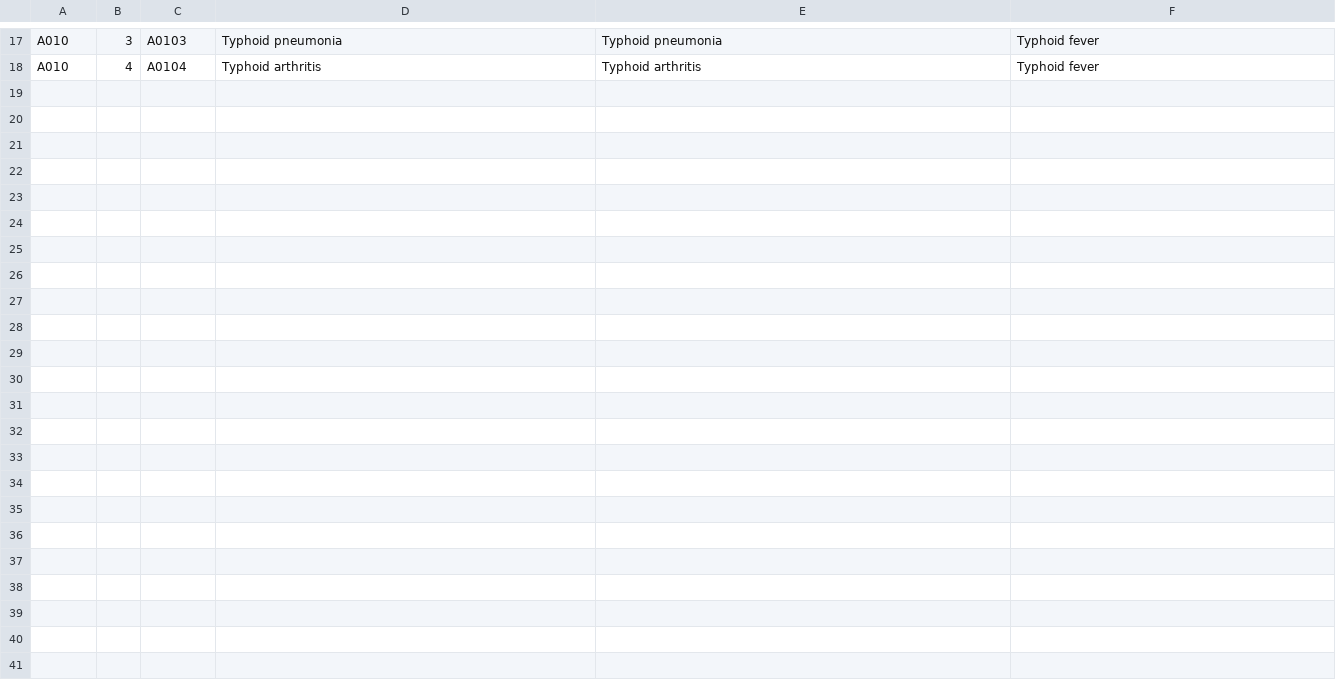
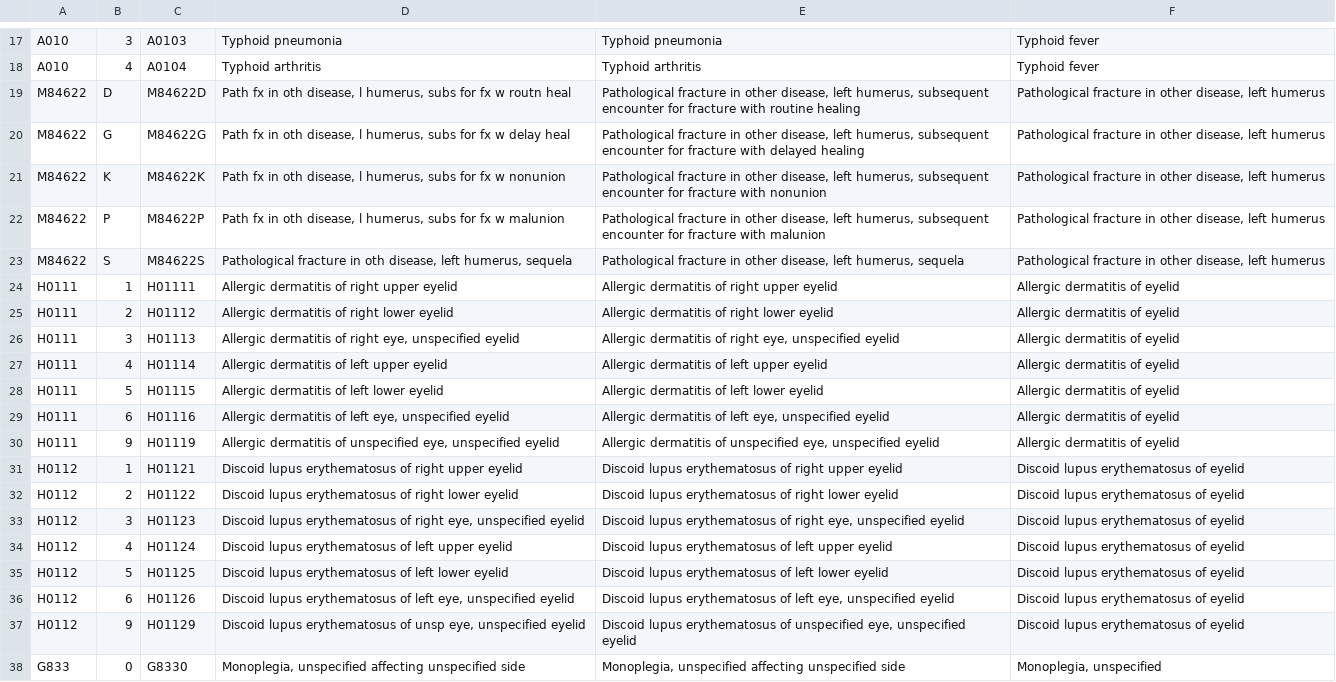
Before and after one commit to jayjaychukwu/diagnosis-test, a CSV file: testicd.csv, drawn as a sheet; only a part is shown, gaps mark what is left out; the diff covers the shown part only; the diff names each change by its address in the sheet, - before the commit and + after, or states it on an @@ line.

```diff
--- a/testicd.csv
+++ b/testicd.csv
+row 19: M84622 | D | M84622D | Path fx in oth disease, l humerus, subs for fx w routn heal | Pathological fracture in other disease, left humerus, subsequent encounter for fracture with routine healing | Pathological fracture in other disease, left humerus
+row 20: M84622 | G | M84622G | Path fx in oth disease, l humerus, subs for fx w delay heal | Pathological fracture in other disease, left humerus, subsequent encounter for fracture with delayed healing | Pathological fracture in other disease, left humerus
+row 21: M84622 | K | M84622K | Path fx in oth disease, l humerus, subs for fx w nonunion | Pathological fracture in other disease, left humerus, subsequent encounter for fracture with nonunion | Pathological fracture in other disease, left humerus
+row 22: M84622 | P | M84622P | Path fx in oth disease, l humerus, subs for fx w malunion | Pathological fracture in other disease, left humerus, subsequent encounter for fracture with malunion | Pathological fracture in other disease, left humerus
+row 23: M84622 | S | M84622S | Pathological fracture in oth disease, left humerus, sequela | Pathological fracture in other disease, left humerus, sequela | Pathological fracture in other disease, left humerus
+row 24: H0111 | 1 | H01111 | Allergic dermatitis of right upper eyelid | Allergic dermatitis of right upper eyelid | Allergic dermatitis of eyelid
+row 25: H0111 | 2 | H01112 | Allergic dermatitis of right lower eyelid | Allergic dermatitis of right lower eyelid | Allergic dermatitis of eyelid
+row 26: H0111 | 3 | H01113 | Allergic dermatitis of right eye, unspecified eyelid | Allergic dermatitis of right eye, unspecified eyelid | Allergic dermatitis of eyelid
+row 27: H0111 | 4 | H01114 | Allergic dermatitis of left upper eyelid | Allergic dermatitis of left upper eyelid | Allergic dermatitis of eyelid
+row 28: H0111 | 5 | H01115 | Allergic dermatitis of left lower eyelid | Allergic dermatitis of left lower eyelid | Allergic dermatitis of eyelid
+row 29: H0111 | 6 | H01116 | Allergic dermatitis of left eye, unspecified eyelid | Allergic dermatitis of left eye, unspecified eyelid | Allergic dermatitis of eyelid
+row 30: H0111 | 9 | H01119 | Allergic dermatitis of unspecified eye, unspecified eyelid | Allergic dermatitis of unspecified eye, unspecified eyelid | Allergic dermatitis of eyelid
+row 31: H0112 | 1 | H01121 | Discoid lupus erythematosus of right upper eyelid | Discoid lupus erythematosus of right upper eyelid | Discoid lupus erythematosus of eyelid
+row 32: H0112 | 2 | H01122 | Discoid lupus erythematosus of right lower eyelid | Discoid lupus erythematosus of right lower eyelid | Discoid lupus erythematosus of eyelid
+row 33: H0112 | 3 | H01123 | Discoid lupus erythematosus of right eye, unspecified eyelid | Discoid lupus erythematosus of right eye, unspecified eyelid | Discoid lupus erythematosus of eyelid
+row 34: H0112 | 4 | H01124 | Discoid lupus erythematosus of left upper eyelid | Discoid lupus erythematosus of left upper eyelid | Discoid lupus erythematosus of eyelid
+row 35: H0112 | 5 | H01125 | Discoid lupus erythematosus of left lower eyelid | Discoid lupus erythematosus of left lower eyelid | Discoid lupus erythematosus of eyelid
+row 36: H0112 | 6 | H01126 | Discoid lupus erythematosus of left eye, unspecified eyelid | Discoid lupus erythematosus of left eye, unspecified eyelid | Discoid lupus erythematosus of eyelid
+row 37: H0112 | 9 | H01129 | Discoid lupus erythematosus of unsp eye, unspecified eyelid | Discoid lupus erythematosus of unspecified eye, unspecified eyelid | Discoid lupus erythematosus of eyelid
+row 38: G833 | 0 | G8330 | Monoplegia, unspecified affecting unspecified side | Monoplegia, unspecified affecting unspecified side | Monoplegia, unspecified
```
Also changed, not shown: 12 added rows elsewhere in this file.
